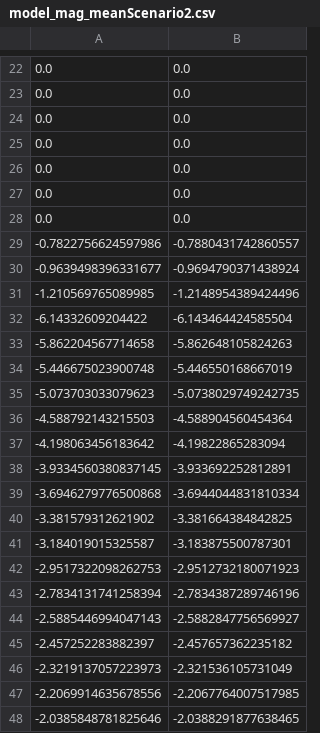
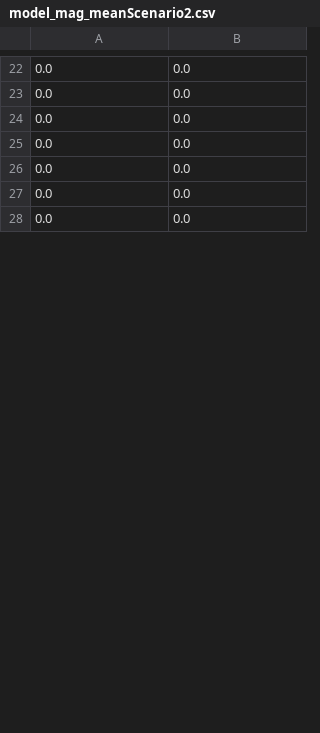
Before and after one commit to RileyWClarke/RAFTS, a CSV file: Outdata/model_mag_meanScenario2.csv, drawn as a sheet; only a part is shown, gaps mark what is left out; removed rows and columns are numbered as before the commit, all else as after; the diff covers the shown part only; the diff names each change by its address in the sheet, - before the commit and + after, or states it on an @@ line.

```diff
--- a/Outdata/model_mag_meanScenario2.csv
+++ b/Outdata/model_mag_meanScenario2.csv
-row 29: -0.7822756624597986 | -0.7880431742860557
-row 30: -0.9639498396331677 | -0.9694790371438924
-row 31: -1.210569765089985 | -1.2148954389424496
-row 32: -6.14332609204422 | -6.143464424585504
-row 33: -5.862204567714658 | -5.862648105824263
-row 34: -5.446675023900748 | -5.446550168667019
-row 35: -5.073703033079623 | -5.0738029749242735
-row 36: -4.588792143215503 | -4.588904560454364
-row 37: -4.198063456183642 | -4.19822865283094
-row 38: -3.9334560380837145 | -3.933692252812891
-row 39: -3.6946279776500868 | -3.6944044831810334
-row 40: -3.381579312621902 | -3.381664384842825
-row 41: -3.184019015325587 | -3.183875500787301
-row 42: -2.9517322098262753 | -2.9512732180071923
-row 43: -2.7834131741258394 | -2.7834387289746196
-row 44: -2.5885446994047143 | -2.5882847756569927
-row 45: -2.457252283882397 | -2.457657362235182
-row 46: -2.3219137057223973 | -2.321536105731049
-row 47: -2.2069914635678556 | -2.2067764007517985
-row 48: -2.0385848781825646 | -2.0388291877638465
```
Also changed, not shown: 48 added rows and 28 removed rows elsewhere in this file, Outdata/flr_ff_errsScenario1.csv, Outdata/flr_teff_errsScenario3.csv, 28 other files.
